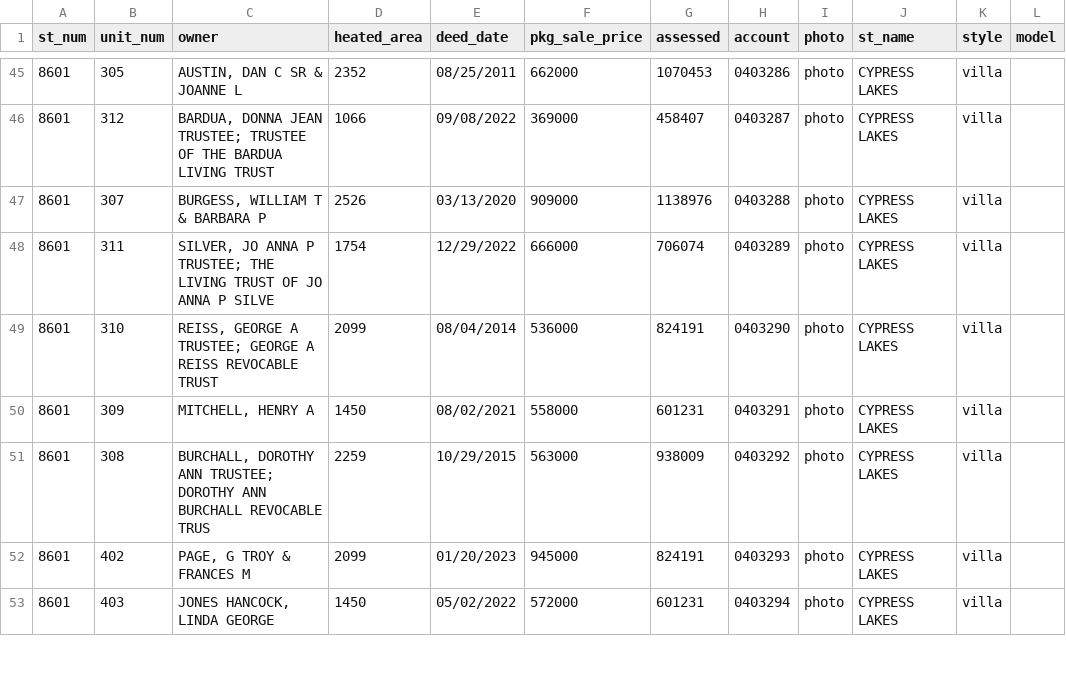
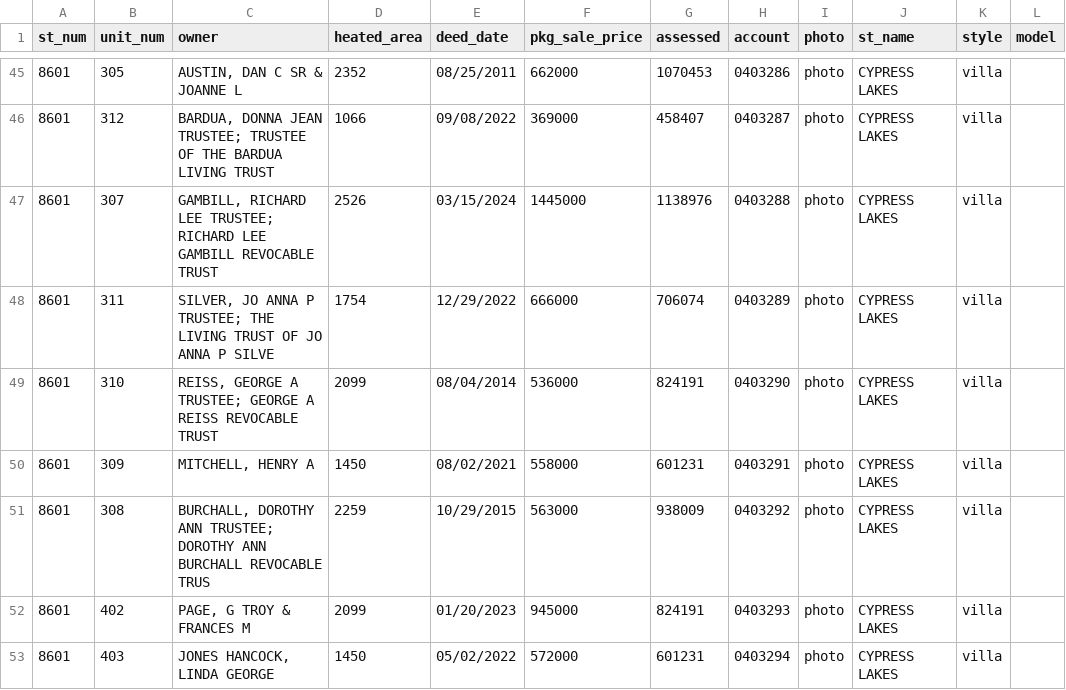
Before and after one commit to mfgering/dawson_deeds, a CSV file: reports/cypress/cypress.csv, drawn as a sheet; only a part is shown, gaps mark what is left out.

```diff
--- a/reports/cypress/cypress.csv
+++ b/reports/cypress/cypress.csv
@@ -46,3 +46,3 @@
 "8601","312","BARDUA, DONNA JEAN TRUSTEE; TRUSTEE OF THE BARDUA LIVING TRUST",1066,"09/08/2022",369000,458407,"0403287","photo","CYPRESS LAKES","villa",""
-"8601","307","BURGESS, WILLIAM T & BARBARA P",2526,"03/13/2020",909000,1138976,"0403288","photo","CYPRESS LAKES","villa",""
+"8601","307","GAMBILL, RICHARD LEE TRUSTEE; RICHARD LEE GAMBILL REVOCABLE TRUST",2526,"03/15/2024",1445000,1138976,"0403288","photo","CYPRESS LAKES","villa",""
 "8601","311","SILVER, JO ANNA P TRUSTEE; THE LIVING TRUST OF JO ANNA P SILVE",1754,"12/29/2022",666000,706074,"0403289","photo","CYPRESS LAKES","villa",""
```
Also changed, not shown: 3 other files.
